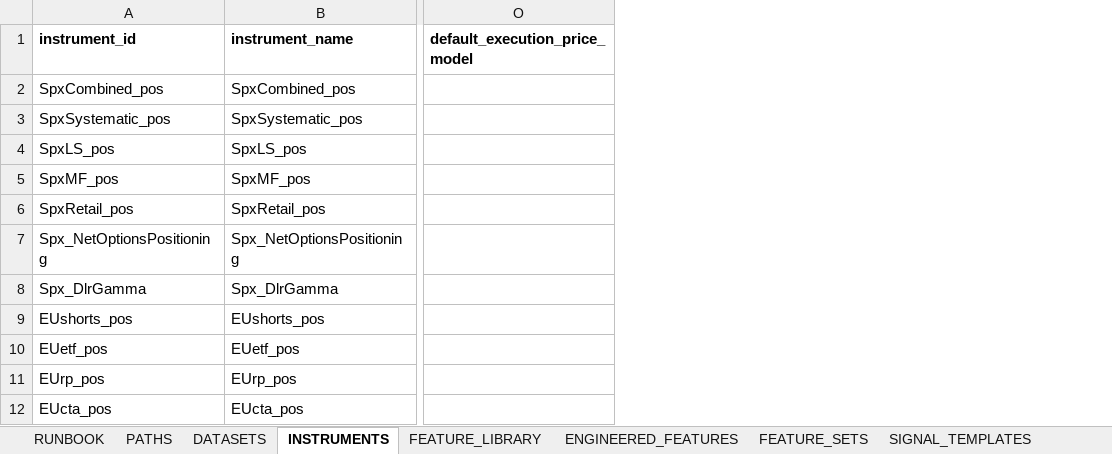
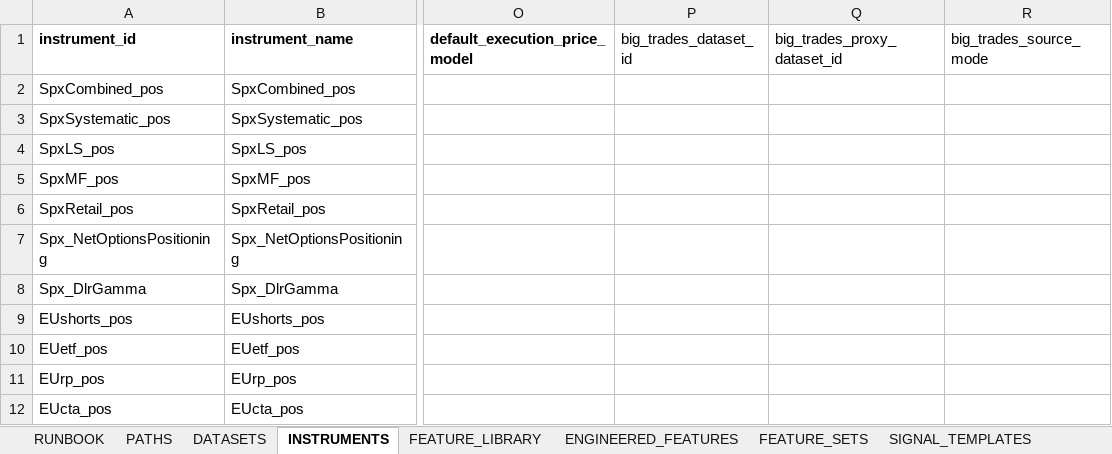
Before and after one commit to pcashcroft/backtest, an Excel workbook: config/run_config.xlsx, sheet INSTRUMENTS, drawn as a sheet; only a part is shown, gaps mark what is left out; values as stored, in another font and other column widths than the file's, no borders; the diff names each change by its address in the sheet, - before the commit and + after, or states it on an @@ line.

```diff
--- a/config/run_config.xlsx (sheet INSTRUMENTS)
+++ b/config/run_config.xlsx (sheet INSTRUMENTS)
+column P (big_trades_dataset_id), empty
+column Q (big_trades_proxy_dataset_id), empty
+column R (big_trades_source_mode), empty
```
Also changed, not shown: sheet DATASETS, 6 other files.
